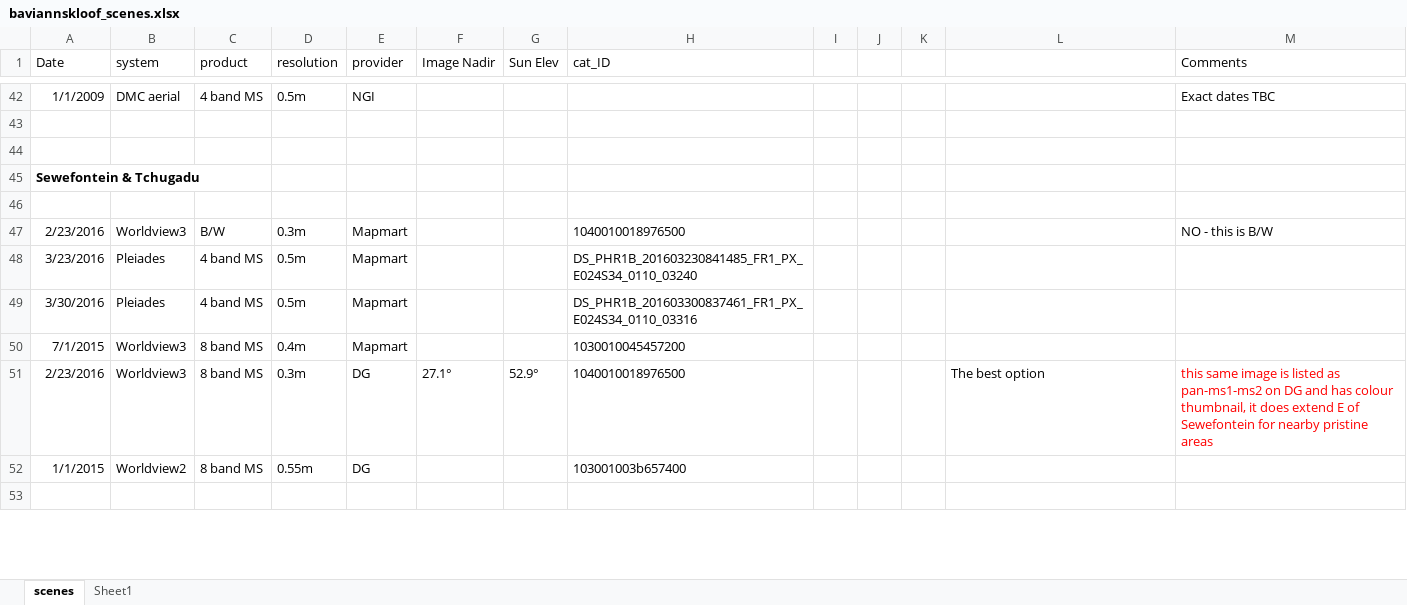
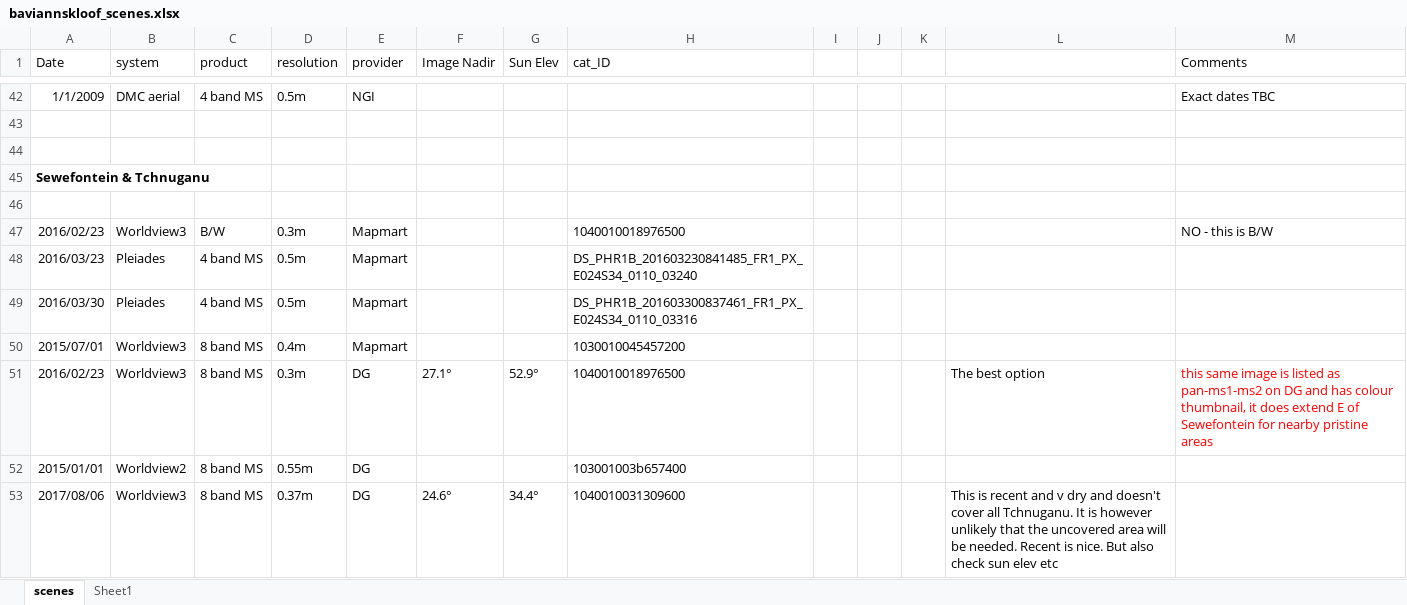
Before and after one commit to eglrp/PhD-GeoInformatics, an Excel workbook: Docs/Funding/GEF5/baviannskloof_scenes.xlsx, sheet scenes, drawn as a sheet; only a part is shown, gaps mark what is left out; the shorter side is filled out with more unchanged rows; values as stored, in another font and other column widths than the file's, no borders; the diff covers the shown part only; the diff names each change by its address in the sheet, - before the commit and + after, or states it on an @@ line.

```diff
--- a/Docs/Funding/GEF5/baviannskloof_scenes.xlsx (sheet scenes)
+++ b/Docs/Funding/GEF5/baviannskloof_scenes.xlsx (sheet scenes)
-A45 (Date): Sewefontein & Tchugadu
+A45 (Date): Sewefontein & Tchnuganu
-A47 (Date): 2/23/2016
+A47 (Date): 2016/02/23
-A48 (Date): 3/23/2016
+A48 (Date): 2016/03/23
-A49 (Date): 3/30/2016
+A49 (Date): 2016/03/30
-A50 (Date): 7/1/2015
+A50 (Date): 2015/07/01
-A51 (Date): 2/23/2016
+A51 (Date): 2016/02/23
-A52 (Date): 1/1/2015
+A52 (Date): 2015/01/01
+row 53: 2017/08/06 | Worldview3 | 8 band MS | 0.37m | DG | 24.6° | 34.4° | 1040010031309600 |  |  |  | This is recent and v dry and doesn't cover all Tchnuganu. It is however unlikely that the uncovered area will be needed. Recent is nice. But also check sun elev etc
```
Also changed, not shown: 6 added rows and 9 edited cells elsewhere in this sheet, 5 other files.
